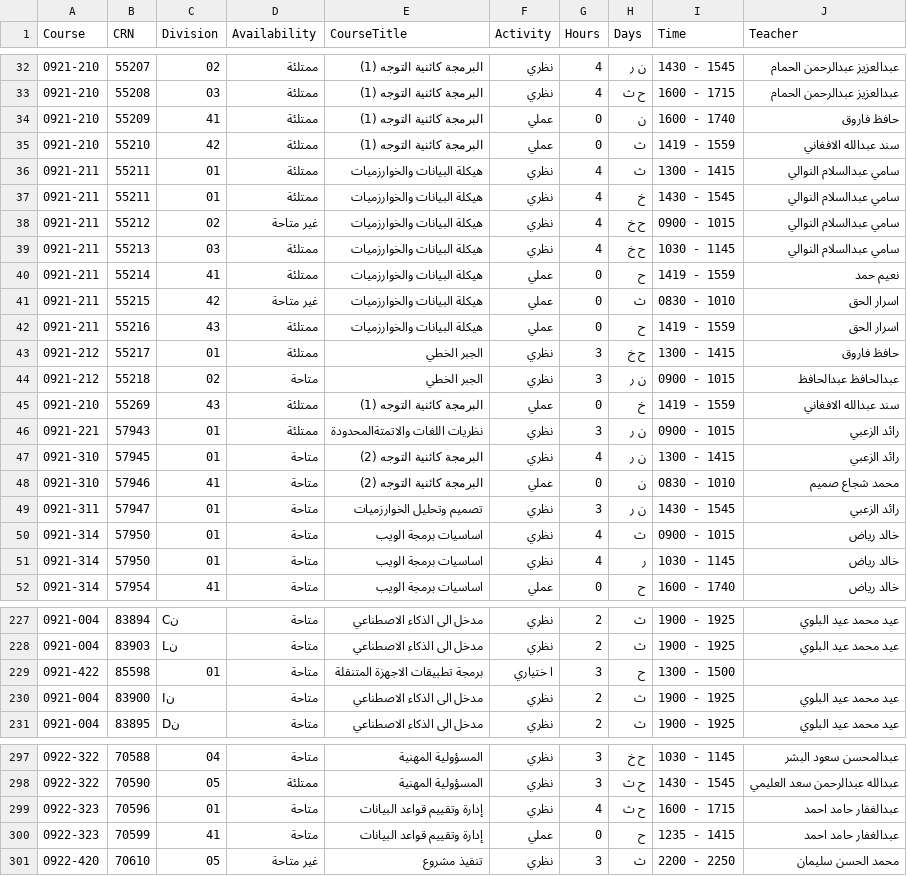
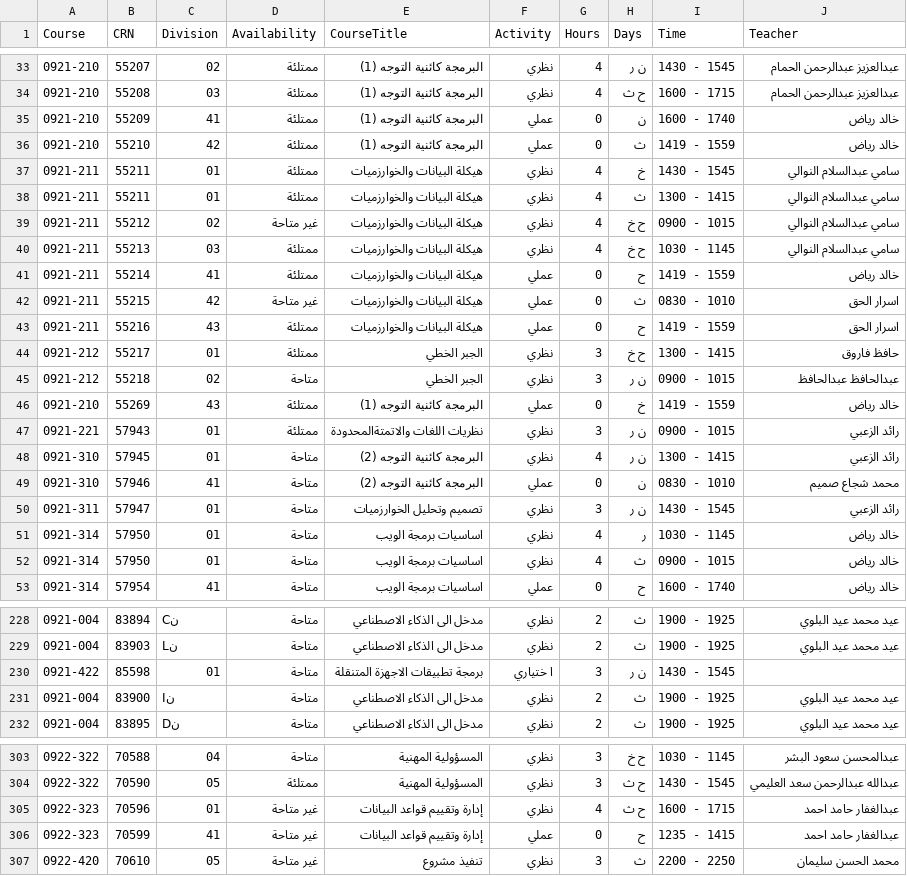
Before and after one commit to xhadi/ccsit-schedule-maker, a CSV file: public/ccsit_male_courses.csv, drawn as a sheet; only a part is shown, gaps mark what is left out; the diff covers the shown part only.

```diff
--- a/public/ccsit_male_courses.csv
+++ b/public/ccsit_male_courses.csv
@@ -33,9 +34,9 @@
 0921-210,55208,03,ممتلئة,البرمجة كائنية التوجه (1),نظري,4,ح  ث    ,1600 - 1715,عبدالعزيز عبدالرحمن الحمام
-0921-210,55209,41,ممتلئة,البرمجة كائنية التوجه (1),عملي,0, ن     ,1600 - 1740,حافظ  فاروق
-0921-210,55210,42,ممتلئة,البرمجة كائنية التوجه (1),عملي,0,  ث    ,1419 - 1559,سند عبدالله الافغاني
+0921-210,55209,41,ممتلئة,البرمجة كائنية التوجه (1),عملي,0, ن     ,1600 - 1740,خالد  رياض
+0921-210,55210,42,ممتلئة,البرمجة كائنية التوجه (1),عملي,0,  ث    ,1419 - 1559,خالد  رياض
+0921-211,55211,01,ممتلئة,هيكلة البيانات والخوارزميات,نظري,4,    خ  ,1430 - 1545,سامي عبدالسلام النوالي
 0921-211,55211,01,ممتلئة,هيكلة البيانات والخوارزميات,نظري,4,  ث    ,1300 - 1415,سامي عبدالسلام النوالي
-0921-211,55211,01,ممتلئة,هيكلة البيانات والخوارزميات,نظري,4,    خ  ,1430 - 1545,سامي عبدالسلام النوالي
 0921-211,55212,02,غير متاحة,هيكلة البيانات والخوارزميات,نظري,4,ح    خ  ,0900 - 1015,سامي عبدالسلام النوالي
 0921-211,55213,03,ممتلئة,هيكلة البيانات والخوارزميات,نظري,4,ح    خ  ,1030 - 1145,سامي عبدالسلام النوالي
-0921-211,55214,41,ممتلئة,هيكلة البيانات والخوارزميات,عملي,0,ح      ,1419 - 1559,نعيم  حمد
+0921-211,55214,41,ممتلئة,هيكلة البيانات والخوارزميات,عملي,0,ح      ,1419 - 1559,خالد  رياض
 0921-211,55215,42,غير متاحة,هيكلة البيانات والخوارزميات,عملي,0,  ث    ,0830 - 1010,اسرار  الحق
@@ -44,3 +45,3 @@
 0921-212,55218,02,متاحة,الجبر الخطي,نظري,3, ن  ر   ,0900 - 1015,عبدالحافظ  عبدالحافظ
-0921-210,55269,43,ممتلئة,البرمجة كائنية التوجه (1),عملي,0,    خ  ,1419 - 1559,سند عبدالله الافغاني
+0921-210,55269,43,ممتلئة,البرمجة كائنية التوجه (1),عملي,0,    خ  ,1419 - 1559,خالد  رياض
 0921-221,57943,01,ممتلئة,نظريات اللغات والاتمتةالمحدودة,نظري,3, ن  ر   ,0900 - 1015,رائد  الزعبي
@@ -49,4 +50,4 @@
 0921-311,57947,01,متاحة,تصميم وتحليل الخوارزميات,نظري,3, ن  ر   ,1430 - 1545,رائد  الزعبي
+0921-314,57950,01,متاحة,اساسيات برمجة الويب,نظري,4,   ر   ,1030 - 1145,خالد  رياض
 0921-314,57950,01,متاحة,اساسيات برمجة الويب,نظري,4,  ث    ,0900 - 1015,خالد  رياض
-0921-314,57950,01,متاحة,اساسيات برمجة الويب,نظري,4,   ر   ,1030 - 1145,خالد  رياض
 0921-314,57954,41,متاحة,اساسيات برمجة الويب,عملي,0,ح      ,1600 - 1740,خالد  رياض
@@ -228,3 +229,3 @@
 0921-004,83903,Lن,متاحة,مدخل الى الذكاء الاصطناعي,نظري,2,  ث    ,1900 - 1925,عيد محمد عيد البلوي
-0921-422,85598,01,متاحة,برمجة تطبيقات الاجهزة المتنقلة,ا ختياري,3,ح      ,1300 - 1500,
+0921-422,85598,01,متاحة,برمجة تطبيقات الاجهزة المتنقلة,ا ختياري,3, ن  ر   ,1430 - 1545,
 0921-004,83900,Iن,متاحة,مدخل الى الذكاء الاصطناعي,نظري,2,  ث    ,1900 - 1925,عيد محمد عيد البلوي
@@ -298,4 +304,4 @@
 0922-322,70590,05,ممتلئة,المسؤولية المهنية,نظري,3,ح  ث    ,1430 - 1545,عبدالله عبدالرحمن سعد العليمي
-0922-323,70596,01,متاحة,إدارة وتقييم قواعد البيانات,نظري,4,ح  ث    ,1600 - 1715,عبدالغفار حامد احمد
-0922-323,70599,41,متاحة,إدارة وتقييم قواعد البيانات,عملي,0,ح      ,1235 - 1415,عبدالغفار حامد احمد
+0922-323,70596,01,غير متاحة,إدارة وتقييم قواعد البيانات,نظري,4,ح  ث    ,1600 - 1715,عبدالغفار حامد احمد
+0922-323,70599,41,غير متاحة,إدارة وتقييم قواعد البيانات,عملي,0,ح      ,1235 - 1415,عبدالغفار حامد احمد
 0922-420,70610,05,غير متاحة,تنفيذ مشروع,نظري,3,  ث    ,2200 - 2250,محمد الحسن سليمان
```
Also changed, not shown: 6 added rows, 17 moved rows and 7 edited cells elsewhere in this file, public/ccsit_female_courses.csv.
